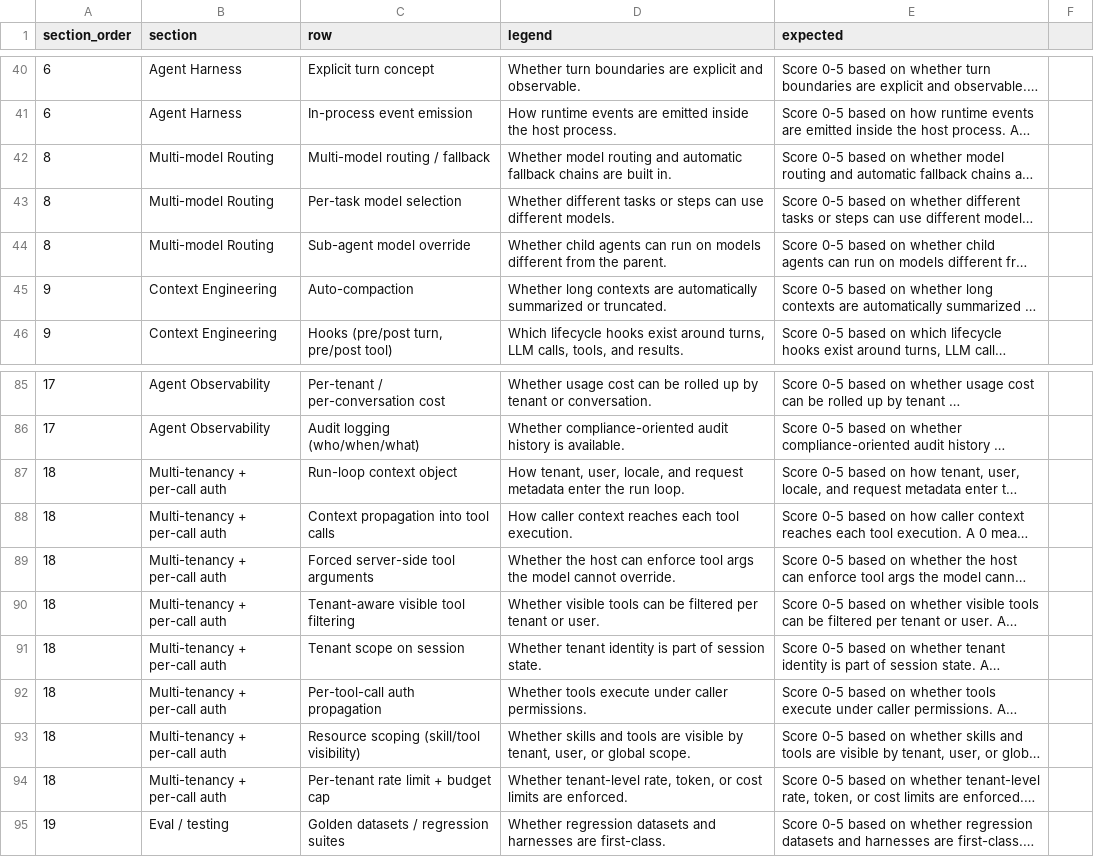
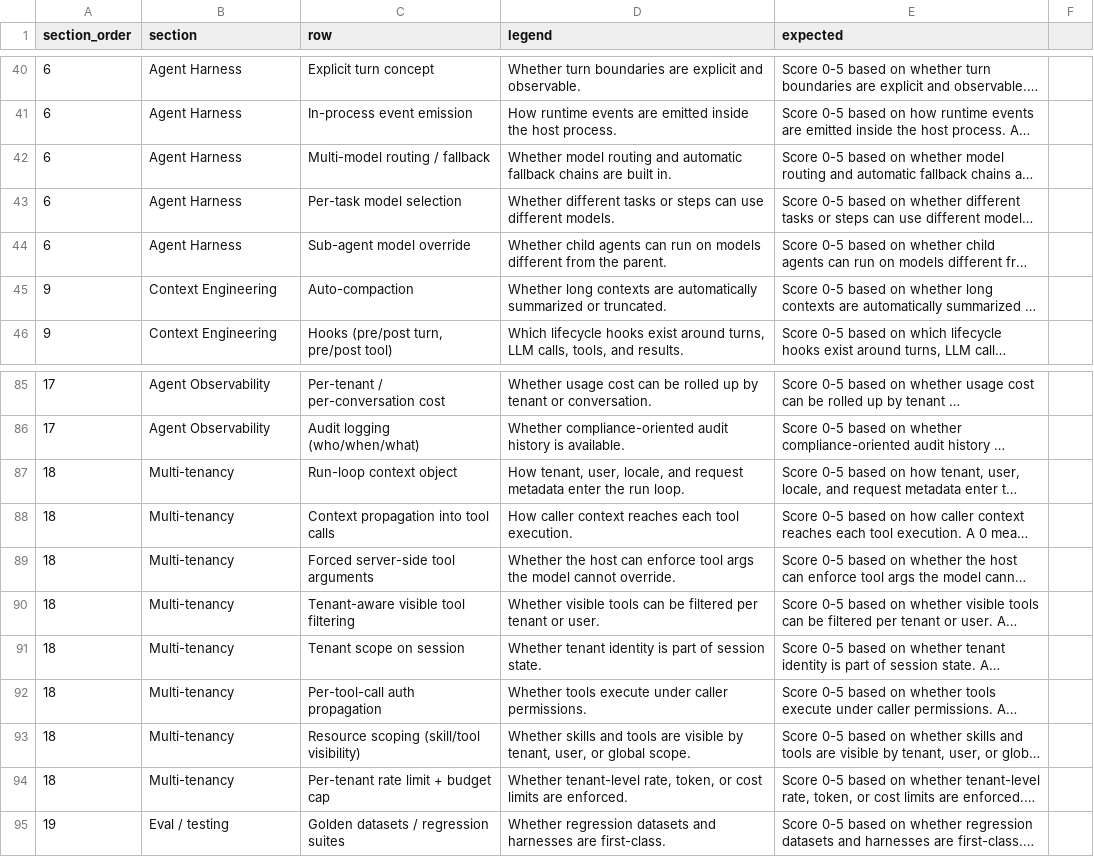
Before and after one commit to nmvalera/ai-framework-benchmark, a CSV file: docs/data/taxonomy.csv, drawn as a sheet; only a part is shown, gaps mark what is left out; long unchanged cells end in …; the diff names each change by its address in the sheet, - before the commit and + after, or states it on an @@ line.

```diff
--- a/docs/data/taxonomy.csv
+++ b/docs/data/taxonomy.csv
-A42:A44 (section_order): 8
+A42:A44 (section_order): 6
-B42:B44 (section): Multi-model Routing
+B42:B44 (section): Agent Harness
-B87:B94 (section): Multi-tenancy + per-call auth
+B87:B94 (section): Multi-tenancy
```
Also changed, not shown: .agents/skills/create-benchmark/references/sections.csv, .agents/skills/create-benchmark/references/taxonomy.csv, 1 other file.
